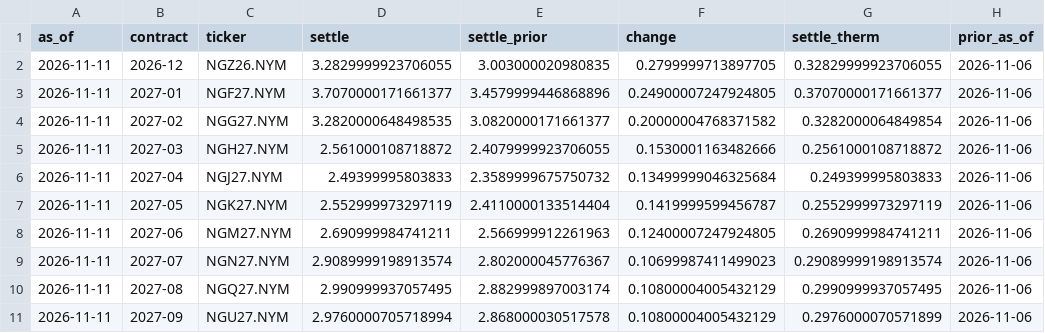
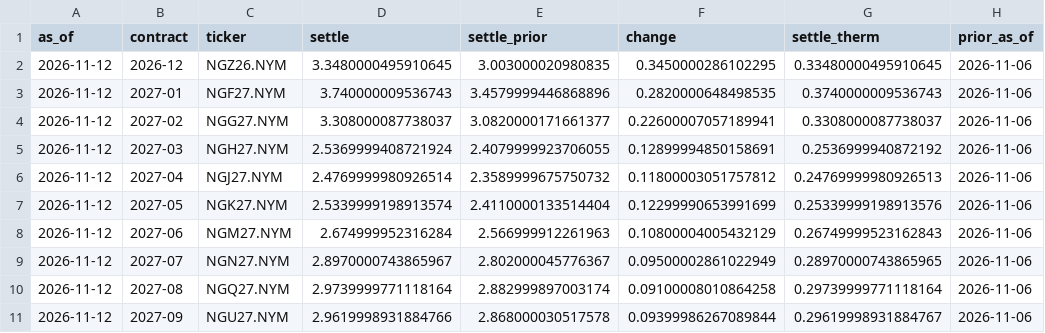
Before and after one commit to cathykam2006/ne-gas-forecast, a CSV file: data/processed/nymex_strip_latest.csv, drawn as a sheet; only a part is shown; the diff covers the shown part only.

```diff
--- a/data/processed/nymex_strip_latest.csv
+++ b/data/processed/nymex_strip_latest.csv
@@ -1,11 +1,11 @@
 as_of,contract,ticker,settle,settle_prior,change,settle_therm,prior_as_of
-2026-11-11,2026-12,NGZ26.NYM,3.2829999923706055,3.003000020980835,0.2799999713897705,0.32829999923706055,2026-11-06
-2026-11-11,2027-01,NGF27.NYM,3.7070000171661377,3.4579999446868896,0.24900007247924805,0.37070000171661377,2026-11-06
-2026-11-11,2027-02,NGG27.NYM,3.2820000648498535,3.0820000171661377,0.20000004768371582,0.3282000064849854,2026-11-06
-2026-11-11,2027-03,NGH27.NYM,2.561000108718872,2.4079999923706055,0.1530001163482666,0.2561000108718872,2026-11-06
-2026-11-11,2027-04,NGJ27.NYM,2.49399995803833,2.3589999675750732,0.13499999046325684,0.249399995803833,2026-11-06
-2026-11-11,2027-05,NGK27.NYM,2.552999973297119,2.4110000133514404,0.1419999599456787,0.2552999973297119,2026-11-06
-2026-11-11,2027-06,NGM27.NYM,2.690999984741211,2.566999912261963,0.12400007247924805,0.2690999984741211,2026-11-06
-2026-11-11,2027-07,NGN27.NYM,2.9089999198913574,2.802000045776367,0.10699987411499023,0.29089999198913574,2026-11-06
-2026-11-11,2027-08,NGQ27.NYM,2.990999937057495,2.882999897003174,0.10800004005432129,0.2990999937057495,2026-11-06
-2026-11-11,2027-09,NGU27.NYM,2.9760000705718994,2.868000030517578,0.10800004005432129,0.2976000070571899,2026-11-06
+2026-11-12,2026-12,NGZ26.NYM,3.3480000495910645,3.003000020980835,0.3450000286102295,0.33480000495910645,2026-11-06
+2026-11-12,2027-01,NGF27.NYM,3.740000009536743,3.4579999446868896,0.2820000648498535,0.3740000009536743,2026-11-06
+2026-11-12,2027-02,NGG27.NYM,3.308000087738037,3.0820000171661377,0.22600007057189941,0.3308000087738037,2026-11-06
+2026-11-12,2027-03,NGH27.NYM,2.5369999408721924,2.4079999923706055,0.12899994850158691,0.2536999940872192,2026-11-06
+2026-11-12,2027-04,NGJ27.NYM,2.4769999980926514,2.3589999675750732,0.11800003051757812,0.24769999980926513,2026-11-06
+2026-11-12,2027-05,NGK27.NYM,2.5339999198913574,2.4110000133514404,0.12299990653991699,0.25339999198913576,2026-11-06
+2026-11-12,2027-06,NGM27.NYM,2.674999952316284,2.566999912261963,0.10800004005432129,0.26749999523162843,2026-11-06
+2026-11-12,2027-07,NGN27.NYM,2.8970000743865967,2.802000045776367,0.09500002861022949,0.28970000743865965,2026-11-06
+2026-11-12,2027-08,NGQ27.NYM,2.9739999771118164,2.882999897003174,0.09100008010864258,0.29739999771118164,2026-11-06
+2026-11-12,2027-09,NGU27.NYM,2.9619998931884766,2.868000030517578,0.09399986267089844,0.29619998931884767,2026-11-06
```
Also changed, not shown: 56 edited cells elsewhere in this file, data/processed/nymex_daily.csv, data/processed/nymex_monthly_therm.csv, 3 other files.
